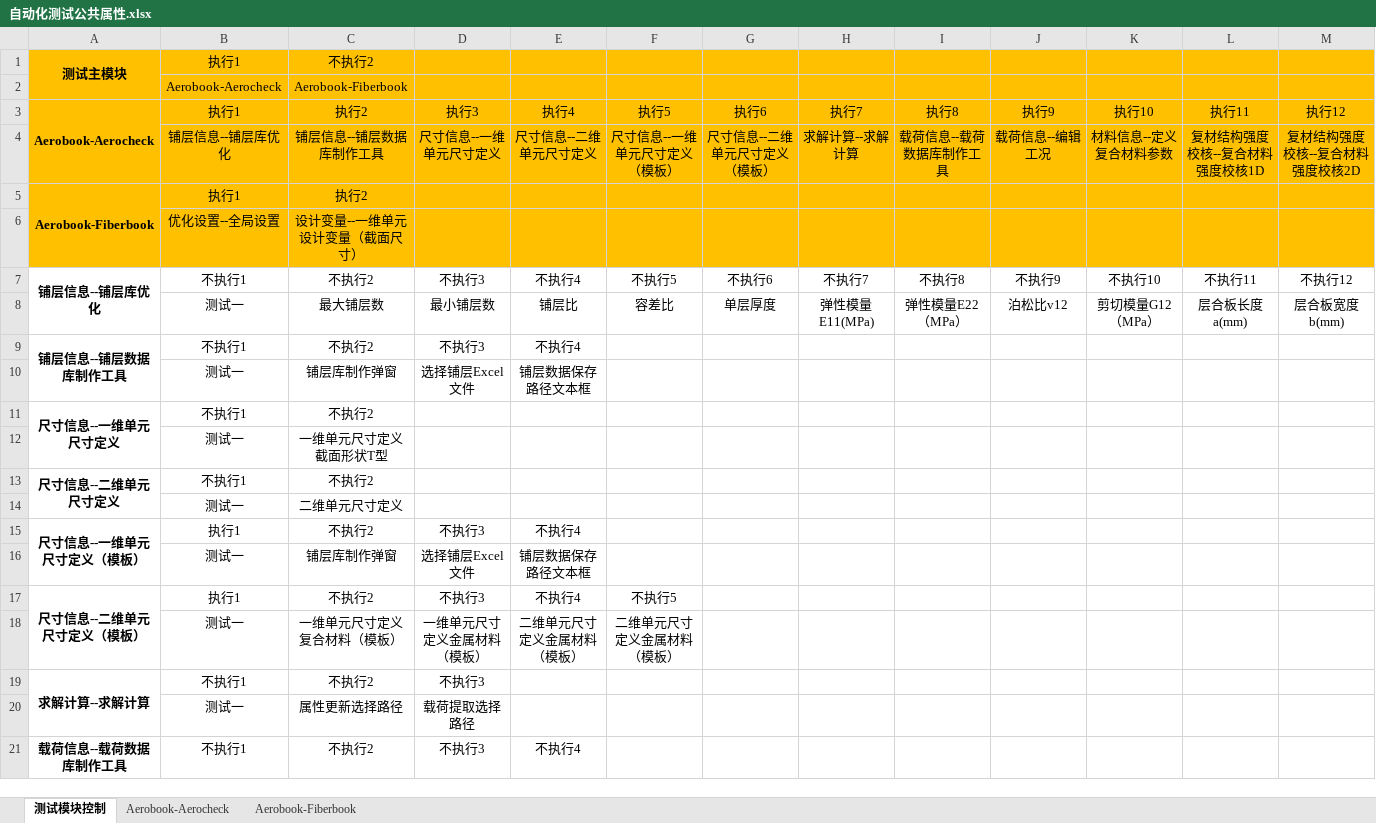
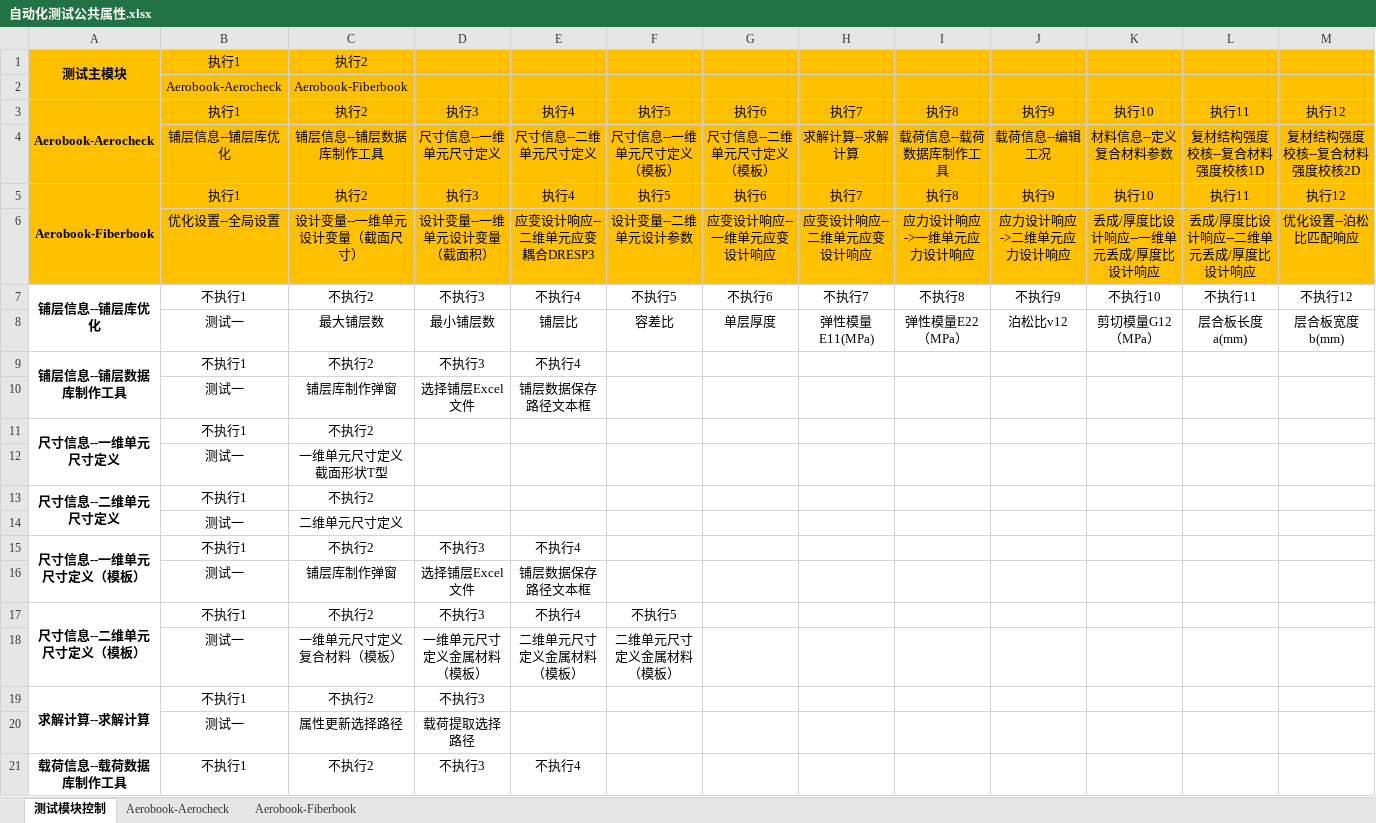
Before and after one commit to hejian5621/Aerobook, an Excel workbook: src/testCase/c_useCase_file/initialize/自动化测试公共属性.xlsx, sheet 测试模块控制, drawn as a sheet; only a part is shown; values as stored, in another font and other column widths than the file's, no borders; removed rows and columns are numbered as before the commit, all else as after; rows hold the shown columns only; the diff covers the shown part only; the diff names each change by its address in the sheet, - before the commit and + after, or states it on an @@ line.

```diff
--- a/src/testCase/c_useCase_file/initialize/自动化测试公共属性.xlsx (sheet 测试模块控制)
+++ b/src/testCase/c_useCase_file/initialize/自动化测试公共属性.xlsx (sheet 测试模块控制)
-C1: 不执行2
+C1: 执行2
-row 5: Aerobook-Fiberbook | 执行1 | 执行2
-row 6:  | 优化设置--全局设置 | 设计变量--一维单元设计变量（截面尺寸）
+row 5: Aerobook-Fiberbook | 执行1 | 执行2 | 执行3 | 执行4 | 执行5 | 执行6 | 执行7 | 执行8 | 执行9 | 执行10 | 执行11 | 执行12
+row 6:  | 优化设置--全局设置 | 设计变量--一维单元设计变量（截面尺寸） | 设计变量--一维单元设计变量（截面积） | 应变设计响应--二维单元应变耦合DRESP3 | 设计变量--二维单元设计参数 | 应变设计响应--一维单元应变设计响应 | 应变设计响应--二维单元应变设计响应 | 应力设计响应->一维单元应力设计响应 | 应力设计响应->二维单元应力设计响应 | 丢成/厚度比设计响应--一维单元丢成/厚度比设计响应 | 丢成/厚度比设计响应--二维单元丢成/厚度比设计响应 | 优化设置--泊松比匹配响应
-B15: 执行1
+B15: 不执行1
-B17: 执行1
+B17: 不执行1
```
Also changed, not shown: 26 added rows and cell formats elsewhere in this sheet, sheet Aerobook-Fiberbook, sheet Aerobook-Aerocheck, src/testCase/c_useCase_file/Aerocheck/求解计算/自动化求解计算.xlsx, src/testCase/c_useCase_file/Fiberbook/设置变量/一维单元设计参数（截面尺寸）.xlsx, 32 other files.
